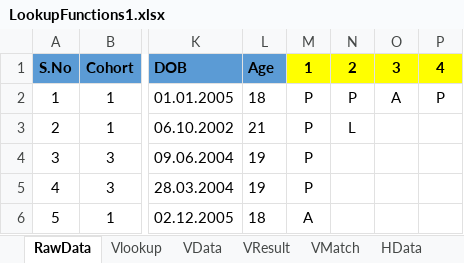
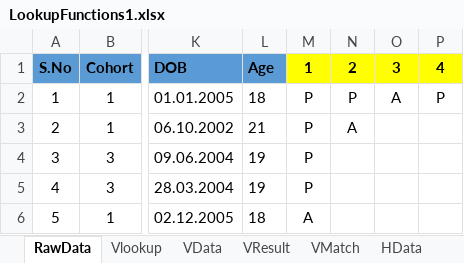
Before and after one commit to PavanKumar927/ANP-D6211, an Excel workbook: Excel/LookupFunctions1.xlsx, sheet RawData, drawn as a sheet; only a part is shown, gaps mark what is left out; values as stored, in another font and other column widths than the file's, no borders; conditional formats not drawn; the diff names each change by its address in the sheet, - before the commit and + after, or states it on an @@ line.

Commit message:
Lookup Functions

```diff
--- a/Excel/LookupFunctions1.xlsx (sheet RawData)
+++ b/Excel/LookupFunctions1.xlsx (sheet RawData)
-N3: L
+N3: A
```
Also changed, not shown: 2 other files.
